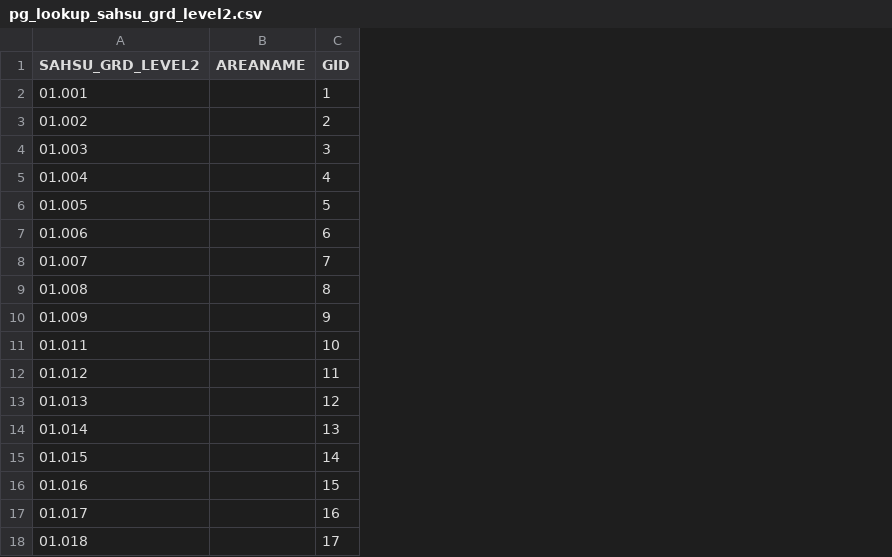
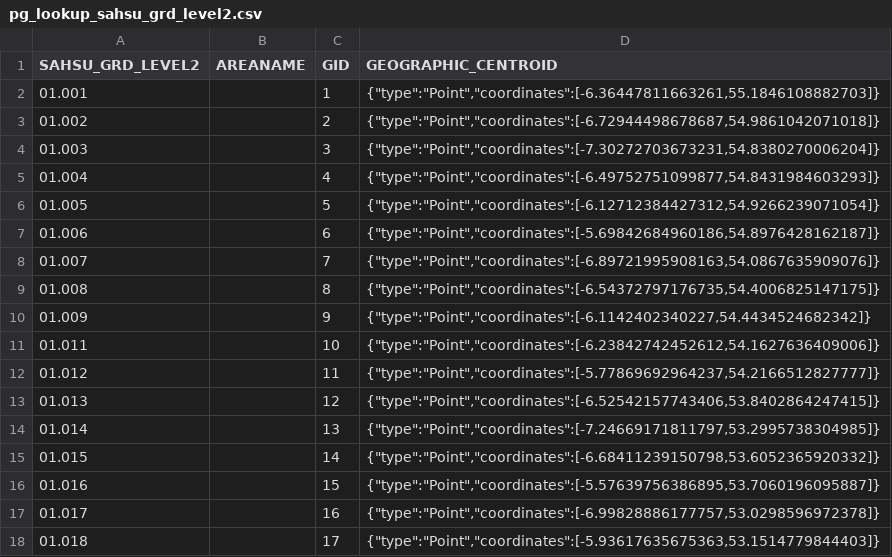
Before and after one commit to smallAreaHealthStatisticsUnit/rapidInquiryFacility, a CSV file: rifDatabase/GeospatialData/tileMaker/pg_lookup_sahsu_grd_level2.csv, drawn as a sheet; the diff names each change by its address in the sheet, - before the commit and + after, or states it on an @@ line.

Commit message:
Sync sahsuland_empty: tiles and lookup tables

```diff
--- a/rifDatabase/GeospatialData/tileMaker/pg_lookup_sahsu_grd_level2.csv
+++ b/rifDatabase/GeospatialData/tileMaker/pg_lookup_sahsu_grd_level2.csv
+column D (GEOGRAPHIC_CENTROID), rows 2-18: {"type":"Point","coordinates":[-6.36447811663261,55.1846108882703]} | {"type":"Point","coordinates":[-6.72944498678687,54.9861042071018]} | {"type":"Point","coordinates":[-7.30272703673231,54.8380270006204]} | {"type":"Point","coordinates":[-6.49752751099877,54.8431984603293]} | {"type":"Point","coordinates":[-6.12712384427312,54.9266239071054]} | {"type":"Point","coordinates":[-5.69842684960186,54.8976428162187]} | {"type":"Point","coordinates":[-6.89721995908163,54.0867635909076]} | {"type":"Point","coordinates":[-6.54372797176735,54.4006825147175]} | {"type":"Point","coordinates":[-6.1142402340227,54.4434524682342]} | {"type":"Point","coordinates":[-6.23842742452612,54.1627636409006]} | {"type":"Point","coordinates":[-5.77869692964237,54.2166512827777]} | {"type":"Point","coordinates":[-6.52542157743406,53.8402864247415]} | {"type":"Point","coordinates":[-7.24669171811797,53.2995738304985]} | {"type":"Point","coordinates":[-6.68411239150798,53.6052365920332]} | {"type":"Point","coordinates":[-5.57639756386895,53.7060196095887]} | {"type":"Point","coordinates":[-6.99828886177757,53.0298596972378]} | {"type":"Point","coordinates":[-5.93617635675363,53.1514779844403]}
```
Also changed, not shown: rifDatabase/GeospatialData/tileMaker/mssql_lookup_sahsu_grd_level2.csv, rifDatabase/GeospatialData/tileMaker/mssql_t_tiles_sahsu_grd_level1.csv, 19 other files.
